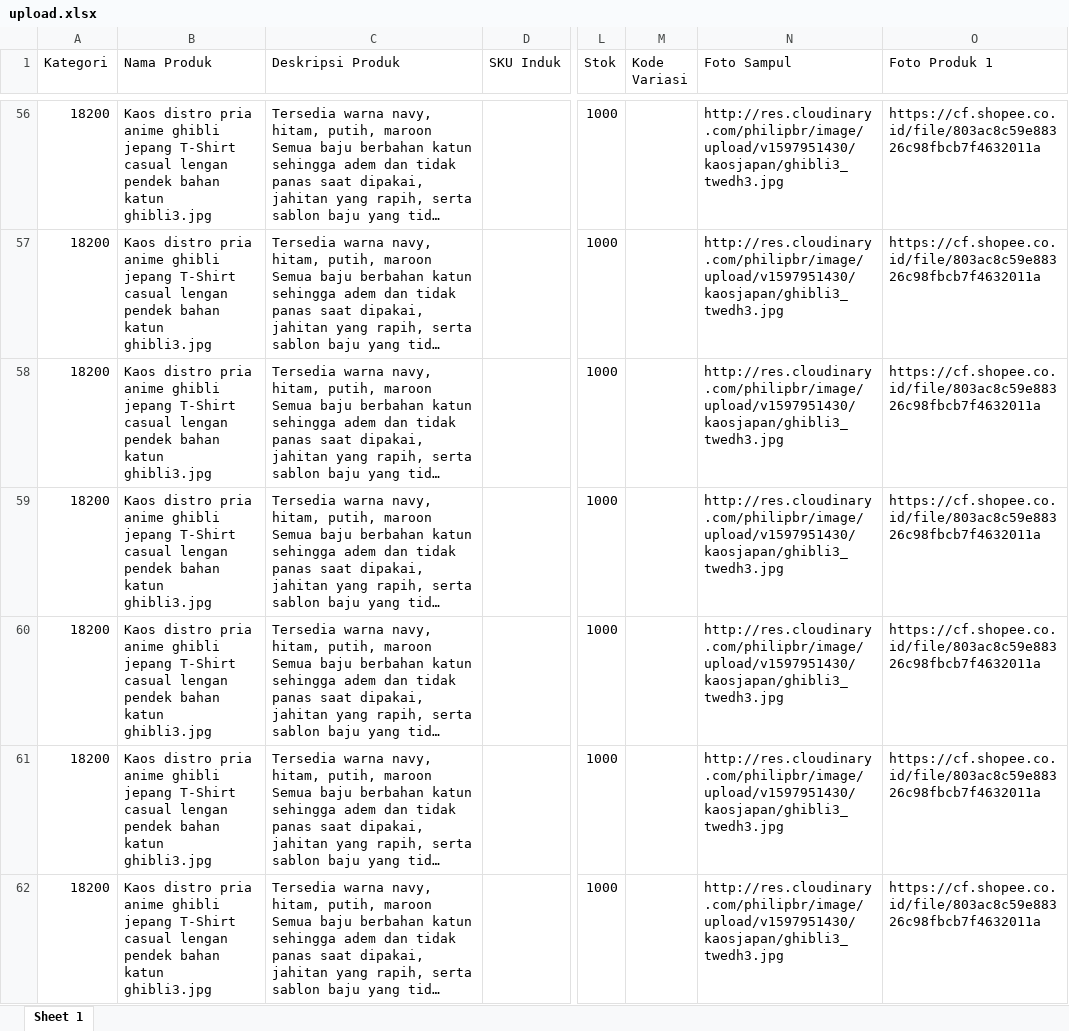
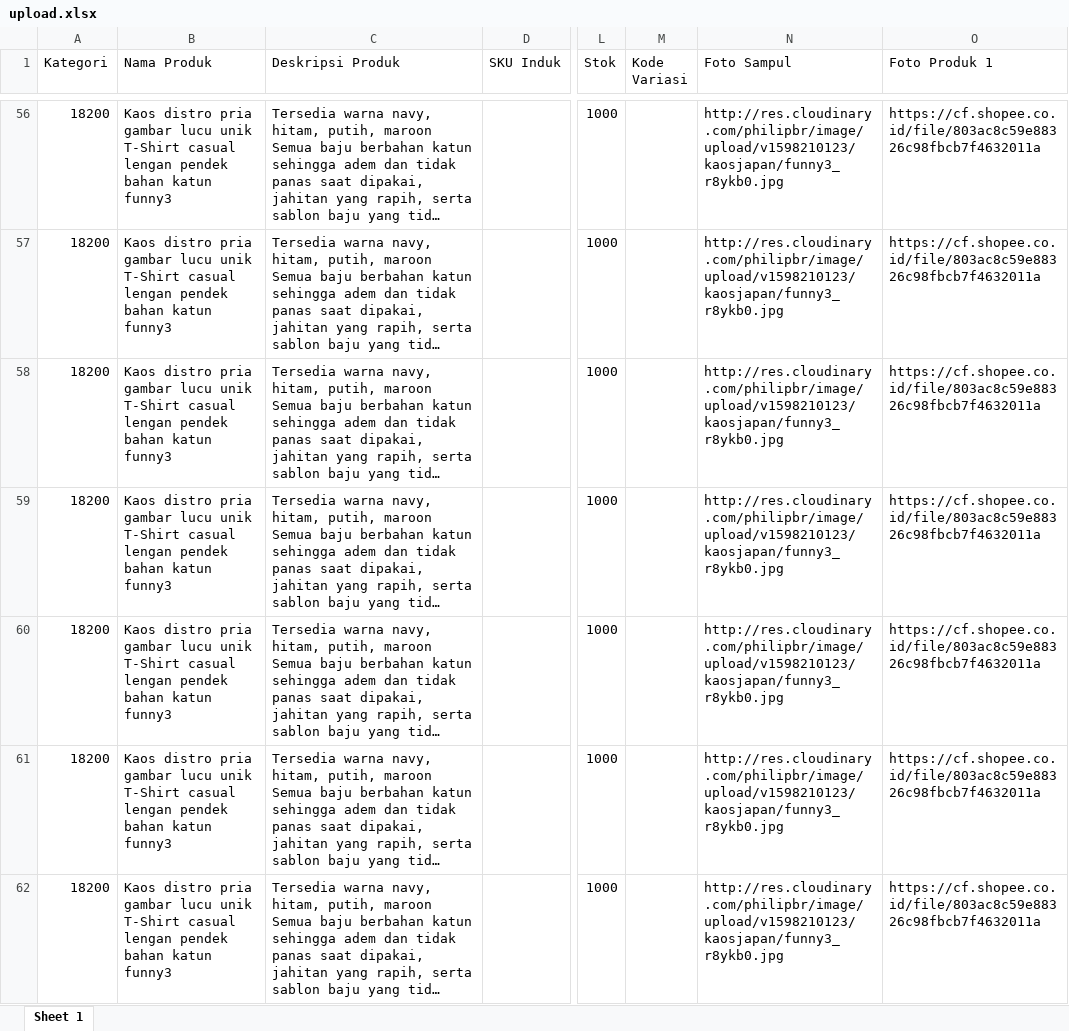
Before and after one commit to cantdocpp/shopee-excel-filler, an Excel workbook: dist/upload.xlsx, sheet Sheet 1, drawn as a sheet; only a part is shown, gaps mark what is left out; long unchanged cells end in …; values as stored, in another font and other column widths than the file's, no borders; the diff covers the shown part only; the diff names each change by its address in the sheet, - before the commit and + after, or states it on an @@ line.

Commit message:
fix upload bug

```diff
--- a/dist/upload.xlsx (sheet Sheet 1)
+++ b/dist/upload.xlsx (sheet Sheet 1)
-B56:B62 (Nama Produk): …distro pria anime ghibli jepang T-Shirt casual lengan pendek bahan katun ghibli3.jpg
+B56:B62 (Nama Produk): …distro pria gambar lucu unik T-Shirt casual lengan pendek bahan katun funny3
-N56:N62 (Foto Sampul): http://res.cloudinary.com/philipbr/image/upload/v1597951430/kaosjapan/ghibli3_twedh3.jpg
+N56:N62 (Foto Sampul): http://res.cloudinary.com/philipbr/image/upload/v1598210123/kaosjapan/funny3_r8ykb0.jpg
```
Also changed, not shown: 306 edited cells elsewhere in this sheet, 2 other files.
